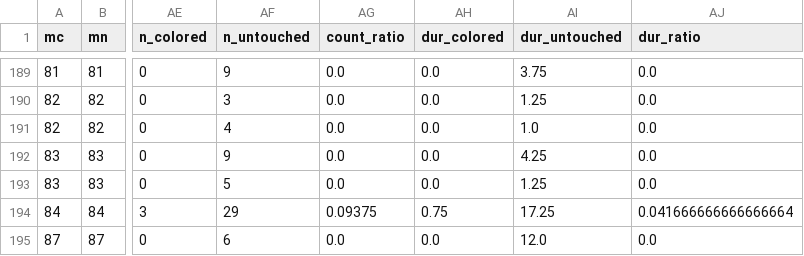
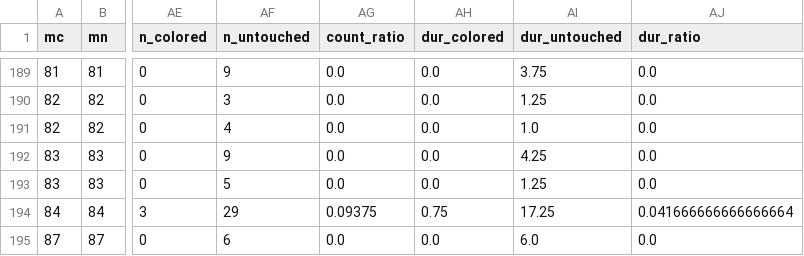
Before and after one commit to DCMLab/kleine_geistliche_konzerte, a TSV file: reviewed/op09n30swv335_Was_betrübst_du_dich,_meine_Seele_reviewed.tsv, drawn as a sheet; only a part is shown, gaps mark what is left out; the diff names each change by its address in the sheet, - before the commit and + after, or states it on an @@ line.

Commit message:
Tempo to m1; last measure all voice parts breve instead of longa op09n30swv335

```diff
--- a/reviewed/op09n30swv335_Was_betrübst_du_dich,_meine_Seele_reviewed.tsv
+++ b/reviewed/op09n30swv335_Was_betrübst_du_dich,_meine_Seele_reviewed.tsv
-AI195 (dur_untouched): 12.0
+AI195 (dur_untouched): 6.0
```
Also changed, not shown: metadata.tsv, notes/op09n30swv335_Was_betrübst_du_dich,_meine_Seele.notes.tsv, 3 other files.
